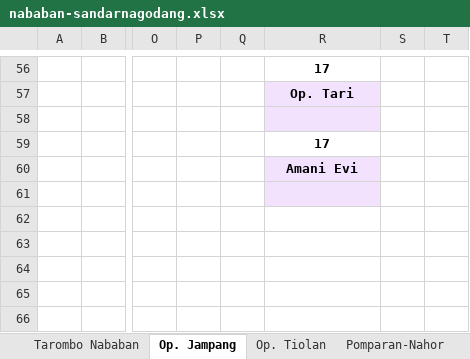
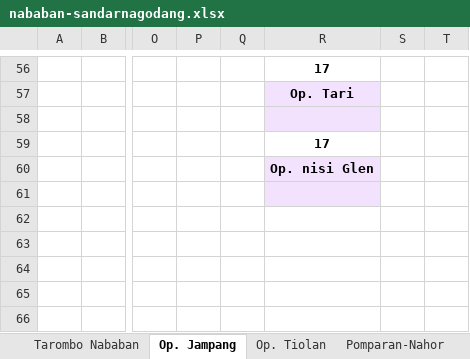
Before and after one commit to imzers/tarombo-nababan, an Excel workbook: resources/master/nababan-sandarnagodang.xlsx, sheet Op. Jampang, drawn as a sheet; only a part is shown, gaps mark what is left out; values as stored, in another font and other column widths than the file's, no borders; the diff names each change by its address in the sheet, - before the commit and + after, or states it on an @@ line.

```diff
--- a/resources/master/nababan-sandarnagodang.xlsx (sheet Op. Jampang)
+++ b/resources/master/nababan-sandarnagodang.xlsx (sheet Op. Jampang)
-R60: Amani Evi
+R60: Op. nisi Glen
```
Also changed, not shown: other sheet tabs, 2 other files.
